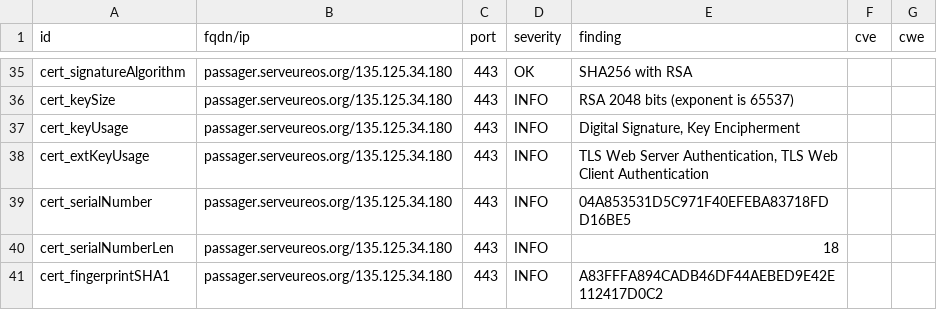
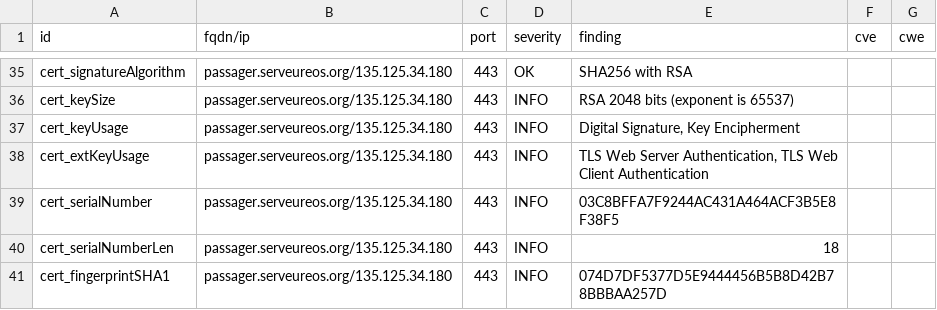
Before and after one commit to yann33380/testcovid, a CSV file: results/aHR0cHM6Ly9wYXNzYWdlci5zZXJ2ZXVyZW9zLm9yZy8=/testssl.csv, drawn as a sheet; only a part is shown, gaps mark what is left out; the diff covers the shown part only.

```diff
--- a/results/aHR0cHM6Ly9wYXNzYWdlci5zZXJ2ZXVyZW9zLm9yZy8=/testssl.csv
+++ b/results/aHR0cHM6Ly9wYXNzYWdlci5zZXJ2ZXVyZW9zLm9yZy8=/testssl.csv
@@ -38,4 +38,4 @@
 "cert_extKeyUsage","passager.serveureos.org/135.125.34.180","443","INFO","TLS Web Server Authentication, TLS Web Client Authentication","",""
-"cert_serialNumber","passager.serveureos.org/135.125.34.180","443","INFO","04A853531D5C971F40EFEBA83718FDD16BE5","",""
+"cert_serialNumber","passager.serveureos.org/135.125.34.180","443","INFO","03C8BFFA7F9244AC431A464ACF3B5E8F38F5","",""
 "cert_serialNumberLen","passager.serveureos.org/135.125.34.180","443","INFO","18","",""
-"cert_fingerprintSHA1","passager.serveureos.org/135.125.34.180","443","INFO","A83FFFA894CADB46DF44AEBED9E42E112417D0C2","",""
+"cert_fingerprintSHA1","passager.serveureos.org/135.125.34.180","443","INFO","074D7DF5377D5E9444456B5B8D42B78BBBAA257D","",""
```
Also changed, not shown: 7 edited cells elsewhere in this file, 14 other files.
